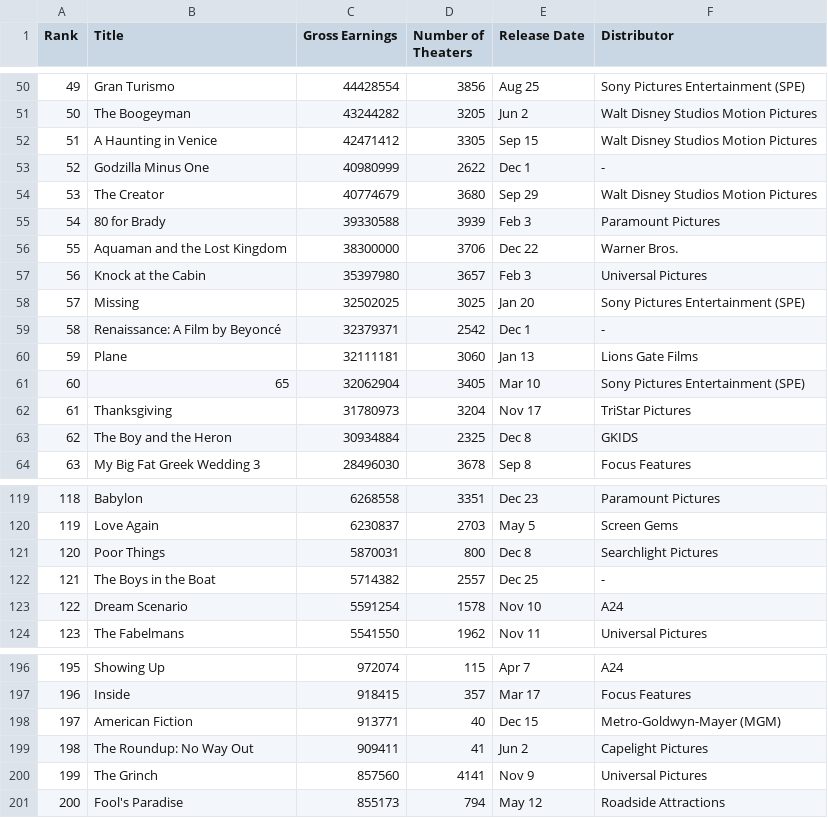
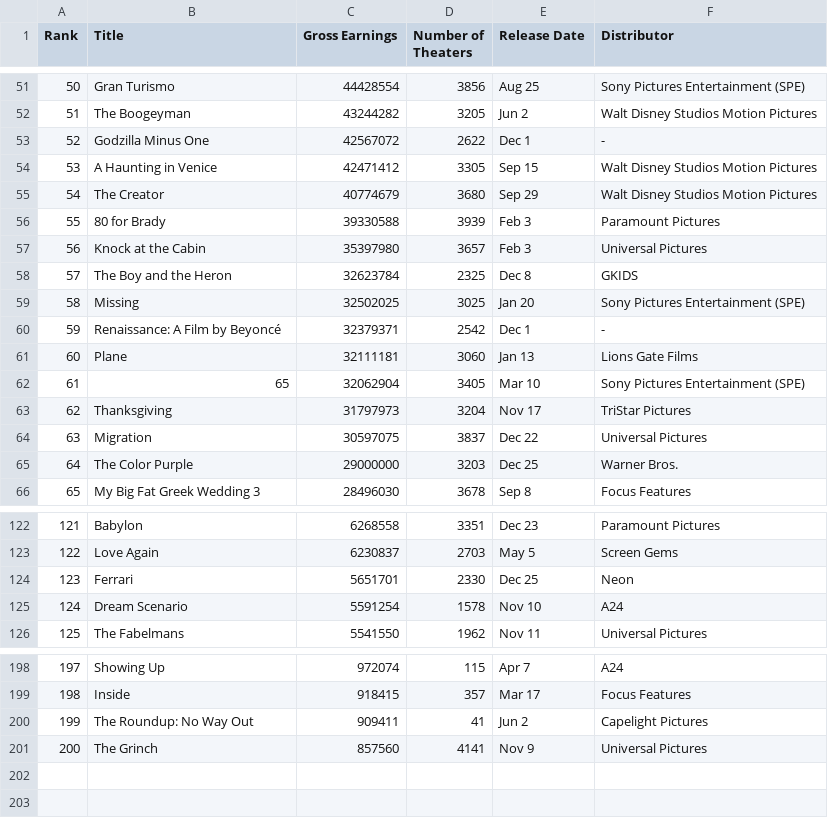
Before and after one commit to spabalate/2023_movies, a CSV file: top_movies_2023.csv, drawn as a sheet; only a part is shown, gaps mark what is left out; removed rows and columns are numbered as before the commit, all else as after; the diff covers the shown part only; the diff names each change by its address in the sheet, - before the commit and + after, or states it on an @@ line.

```diff
--- a/top_movies_2023.csv
+++ b/top_movies_2023.csv
@@ column A (Rank) renumbered between rows 26 and 201 @@
+row 53: 52 | Godzilla Minus One | 42567072 | 2622 | Dec 1 | -
-row 53: 52 | Godzilla Minus One | 40980999 | 2622 | Dec 1 | -
-row 56: 55 | Aquaman and the Lost Kingdom | 38300000 | 3706 | Dec 22 | Warner Bros.
+row 58: 57 | The Boy and the Heron | 32623784 | 2325 | Dec 8 | GKIDS
-C63 (Gross Earnings): 31780973
+C63 (Gross Earnings): 31797973
-row 63: 62 | The Boy and the Heron | 30934884 | 2325 | Dec 8 | GKIDS
+row 64: 63 | Migration | 30597075 | 3837 | Dec 22 | Universal Pictures
+row 65: 64 | The Color Purple | 29000000 | 3203 | Dec 25 | Warner Bros.
-row 121: 120 | Poor Things | 5870031 | 800 | Dec 8 | Searchlight Pictures
-row 122: 121 | The Boys in the Boat | 5714382 | 2557 | Dec 25 | -
+row 124: 123 | Ferrari | 5651701 | 2330 | Dec 25 | Neon
-row 198: 197 | American Fiction | 913771 | 40 | Dec 15 | Metro-Goldwyn-Mayer (MGM)
-row 201: 200 | Fool's Paradise | 855173 | 794 | May 12 | Roadside Attractions
```
Also changed, not shown: 8 added rows, 6 removed rows and 9 edited cells elsewhere in this file, goat_movies.csv, 2 other files.
